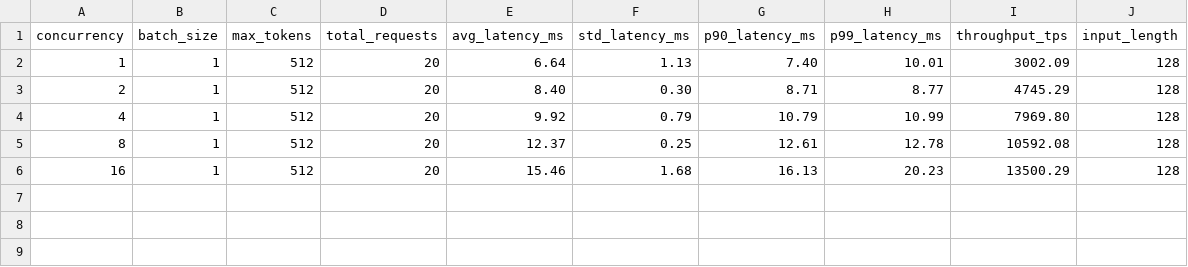
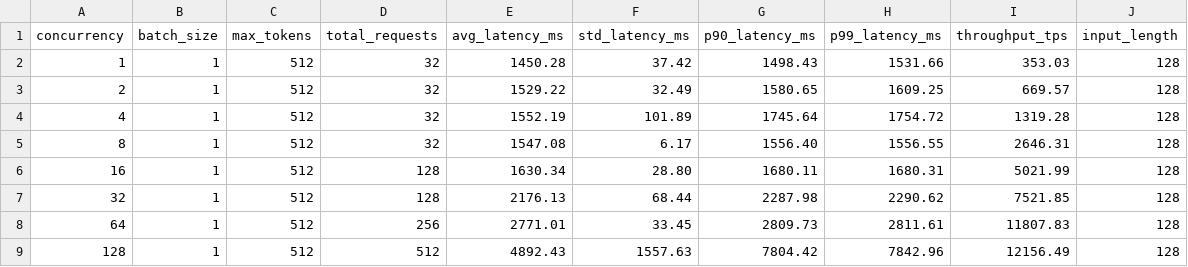
Before and after one commit to Shivin302/tinyllama-optimize, a CSV file: tinyllama/utils/vllm_concurrent_profile_dynamic.csv, drawn as a sheet.

Commit message:
Online Server working with dynamic batching

```diff
--- a/tinyllama/utils/vllm_concurrent_profile_dynamic.csv
+++ b/tinyllama/utils/vllm_concurrent_profile_dynamic.csv
@@ -1,6 +1,9 @@
 concurrency,batch_size,max_tokens,total_requests,avg_latency_ms,std_latency_ms,p90_latency_ms,p99_latency_ms,throughput_tps,input_length
-1,1,512,20,6.64,1.13,7.40,10.01,3002.09,128
-2,1,512,20,8.40,0.30,8.71,8.77,4745.29,128
-4,1,512,20,9.92,0.79,10.79,10.99,7969.80,128
-8,1,512,20,12.37,0.25,12.61,12.78,10592.08,128
-16,1,512,20,15.46,1.68,16.13,20.23,13500.29,128
+1,1,512,32,1450.28,37.42,1498.43,1531.66,353.03,128
+2,1,512,32,1529.22,32.49,1580.65,1609.25,669.57,128
+4,1,512,32,1552.19,101.89,1745.64,1754.72,1319.28,128
+8,1,512,32,1547.08,6.17,1556.40,1556.55,2646.31,128
+16,1,512,128,1630.34,28.80,1680.11,1680.31,5021.99,128
+32,1,512,128,2176.13,68.44,2287.98,2290.62,7521.85,128
+64,1,512,256,2771.01,33.45,2809.73,2811.61,11807.83,128
+128,1,512,512,4892.43,1557.63,7804.42,7842.96,12156.49,128
```
Also changed, not shown: tinyllama/utils/vllm_concurrent_profile.csv, 30 other files.
